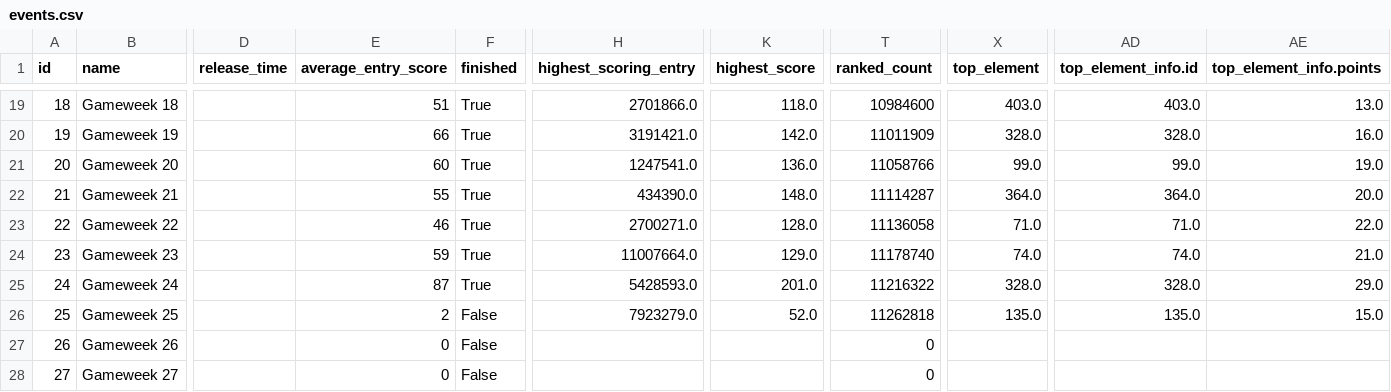
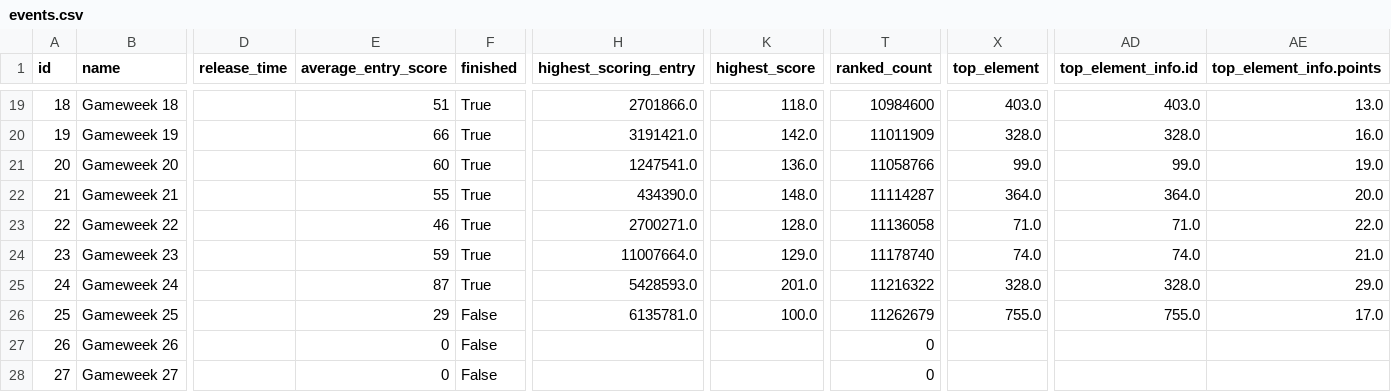
Before and after one commit to Theran500/fpl-data-automation, a CSV file: events.csv, drawn as a sheet; only a part is shown, gaps mark what is left out; the diff names each change by its address in the sheet, - before the commit and + after, or states it on an @@ line.

```diff
--- a/events.csv
+++ b/events.csv
-E26 (average_entry_score): 2
+E26 (average_entry_score): 29
-H26 (highest_scoring_entry): 7923279.0
+H26 (highest_scoring_entry): 6135781.0
-K26 (highest_score): 52.0
+K26 (highest_score): 100.0
-T26 (ranked_count): 11262818
+T26 (ranked_count): 11262679
-X26 (top_element): 135.0
+X26 (top_element): 755.0
-AD26 (top_element_info.id): 135.0
+AD26 (top_element_info.id): 755.0
-AE26 (top_element_info.points): 15.0
+AE26 (top_element_info.points): 17.0
```
Also changed, not shown: element_types.csv, players.csv, 1 other file.
